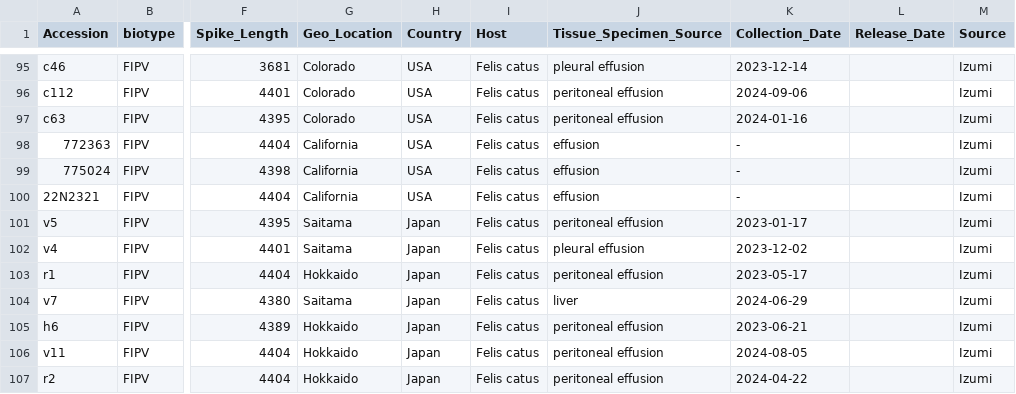
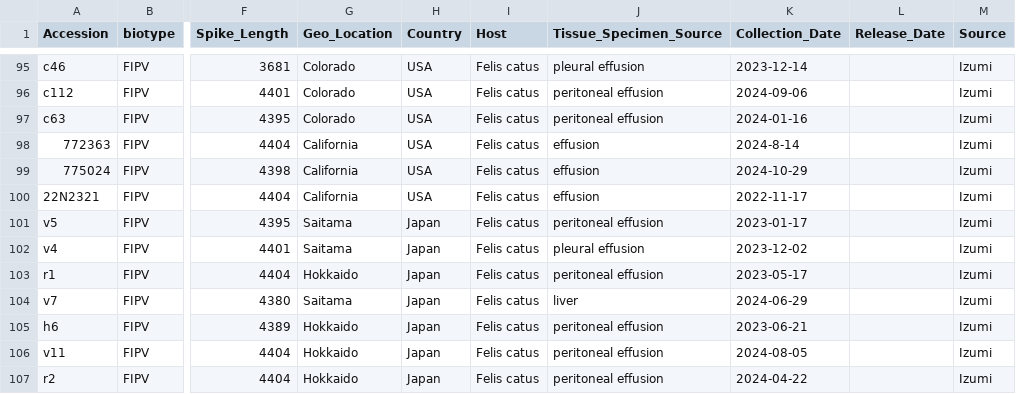
Before and after one commit to skawakubo/FCoV-evolution, a TSV file: Fig2_FIPV_vs_FECV_Fishers_exact_test/Spike/FCoV1_S_all_seq_final_meta_20260306.tsv, drawn as a sheet; only a part is shown, gaps mark what is left out; the diff names each change by its address in the sheet, - before the commit and + after, or states it on an @@ line.

Commit message:
updated and generated metadata for Tables

```diff
--- a/Fig2_FIPV_vs_FECV_Fishers_exact_test/Spike/FCoV1_S_all_seq_final_meta_20260306.tsv
+++ b/Fig2_FIPV_vs_FECV_Fishers_exact_test/Spike/FCoV1_S_all_seq_final_meta_20260306.tsv
-K98 (Collection_Date): -
+K98 (Collection_Date): 2024-8-14
-K99 (Collection_Date): -
+K99 (Collection_Date): 2024-10-29
-K100 (Collection_Date): -
+K100 (Collection_Date): 2022-11-17
```
Also changed, not shown: 1 other file.
